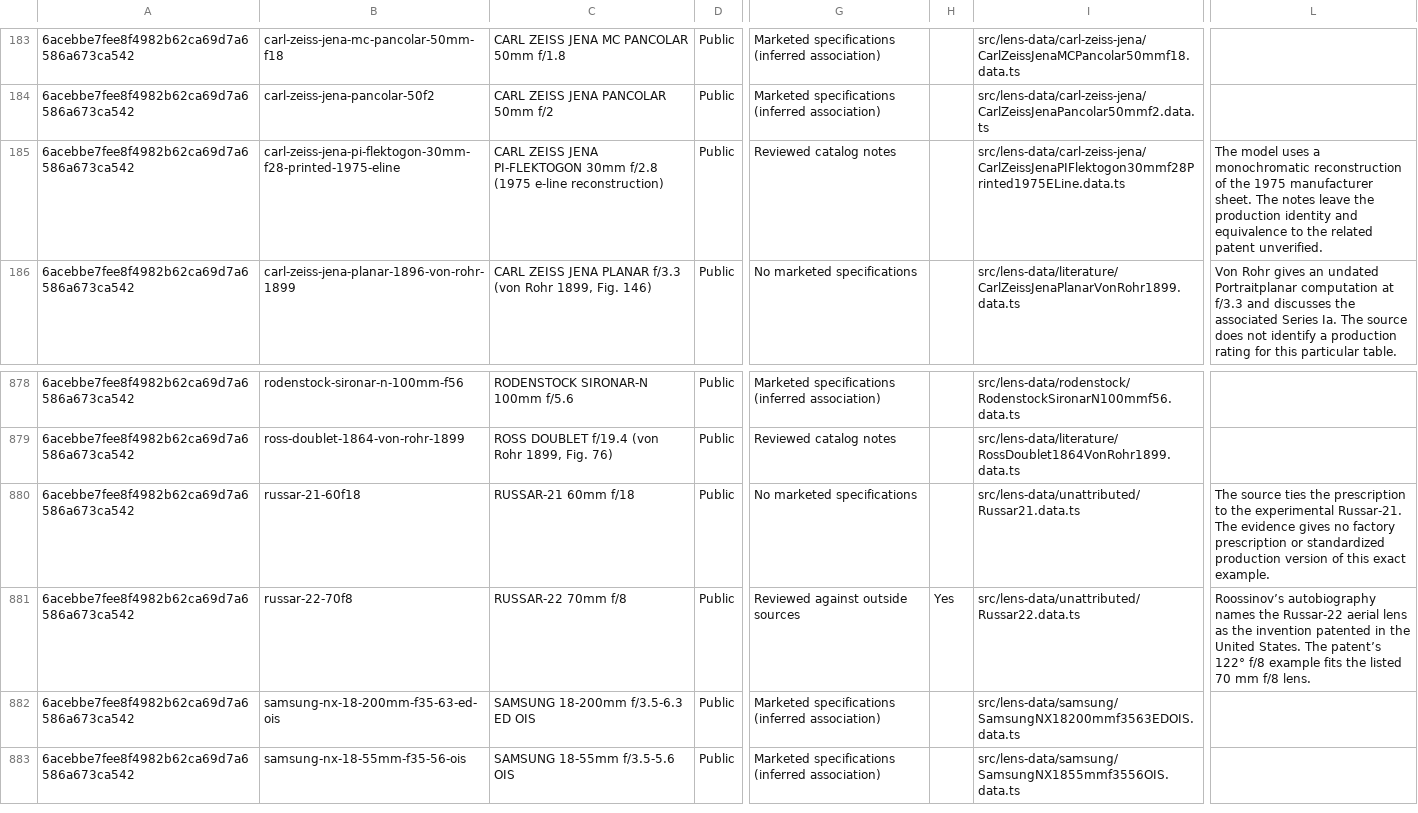
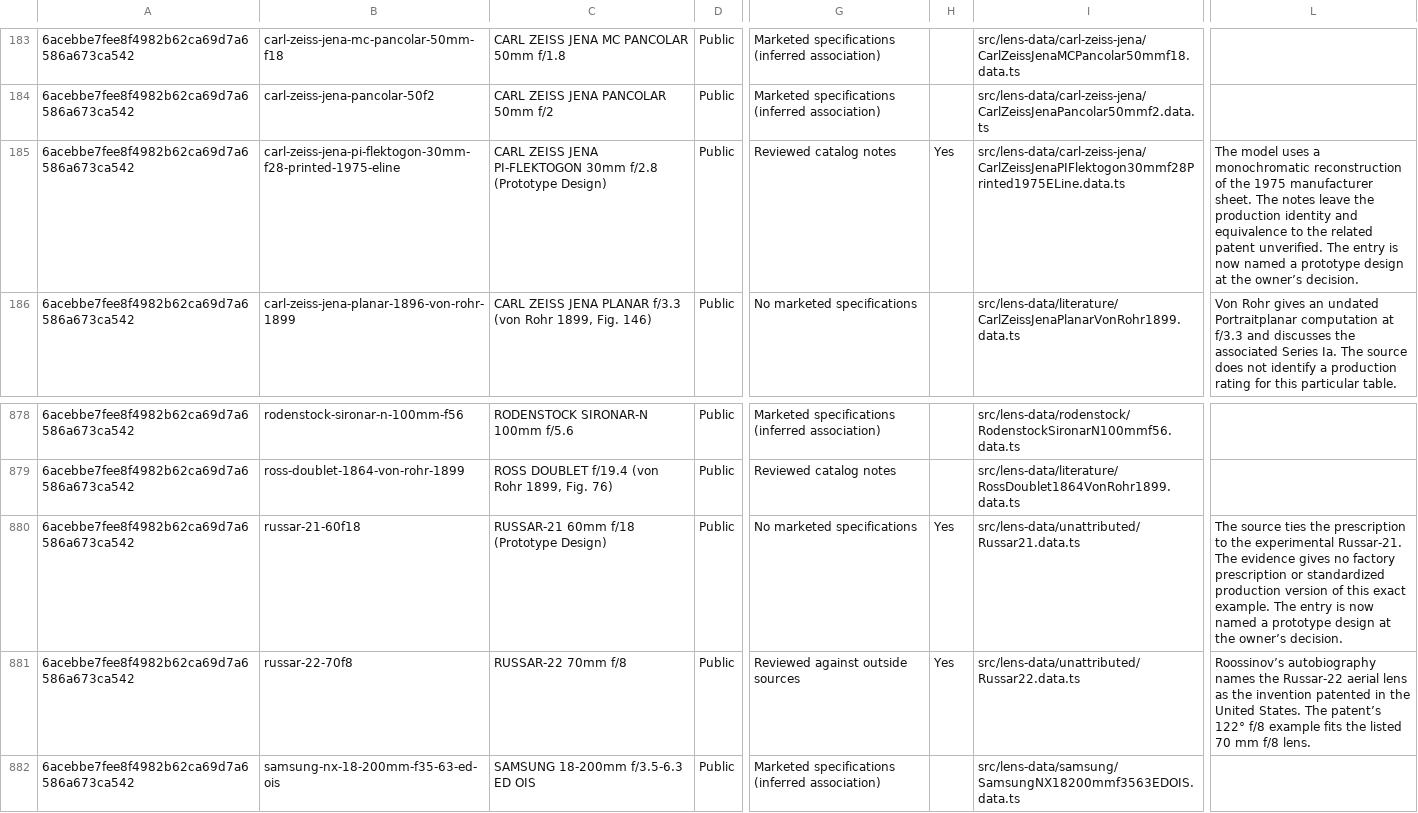
Before and after one commit to ronbuening/LensVisualizer, a CSV file: audit-artifacts/lens-library/catalog-audit-6acebbe7.csv, drawn as a sheet; only a part is shown, gaps mark what is left out; the shorter side is filled out with more unchanged rows; the diff names each change by its address in the sheet, - before the commit and + after, or states it on an @@ line.

Commit message:
Name the PI-Flektogon and Russar-21 as prototype designs in the audit files

```diff
--- a/audit-artifacts/lens-library/catalog-audit-6acebbe7.csv
+++ b/audit-artifacts/lens-library/catalog-audit-6acebbe7.csv
-C185: …30mm f/2.8 (1975 e-line reconstruction)
+C185: …30mm f/2.8 (Prototype Design)
-H185: (empty)
+H185: Yes
-L185: …patent unverified.
+L185: …patent unverified. The entry is now named a prototype design at the owner’s decision.
-C880: RUSSAR-21 60mm f/18
+C880: RUSSAR-21 60mm f/18 (Prototype Design)
-H880: (empty)
+H880: Yes
-L880: …exact example.
+L880: …exact example. The entry is now named a prototype design at the owner’s decision.
```
Also changed, not shown: audit-artifacts/lens-library/catalog-non-production-matches-6acebbe7.csv.
